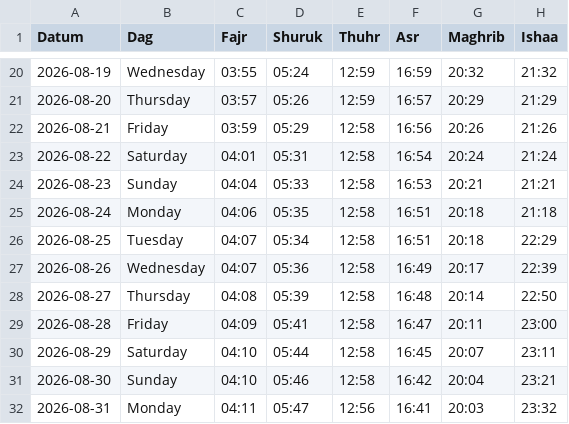
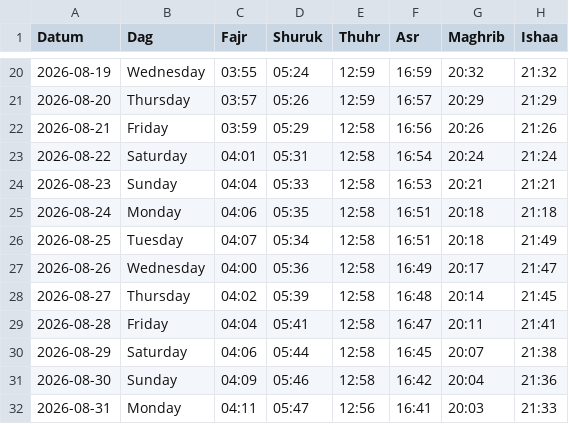
Before and after one commit to Abdumah-code/prayer-times-website, a CSV file: data/august 2026.csv, drawn as a sheet; only a part is shown, gaps mark what is left out.

Commit message:
new time

```diff
--- a/data/august 2026.csv
+++ b/data/august 2026.csv
@@ -25,8 +25,8 @@ Datum,Dag,Fajr,Shuruk,Thuhr,Asr,Maghrib,Ishaa
 2026-08-24,Monday,04:06,05:35,12:58,16:51,20:18,21:18
-2026-08-25,Tuesday,04:07,05:34,12:58,16:51,20:18,22:29
-2026-08-26,Wednesday,04:07,05:36,12:58,16:49,20:17,22:39
-2026-08-27,Thursday,04:08,05:39,12:58,16:48,20:14,22:50
-2026-08-28,Friday,04:09,05:41,12:58,16:47,20:11,23:00
-2026-08-29,Saturday,04:10,05:44,12:58,16:45,20:07,23:11
-2026-08-30,Sunday,04:10,05:46,12:58,16:42,20:04,23:21
-2026-08-31,Monday,04:11,05:47,12:56,16:41,20:03,23:32
+2026-08-25,Tuesday,04:07,05:34,12:58,16:51,20:18,21:49
+2026-08-26,Wednesday,04:00,05:36,12:58,16:49,20:17,21:47
+2026-08-27,Thursday,04:02,05:39,12:58,16:48,20:14,21:45
+2026-08-28,Friday,04:04,05:41,12:58,16:47,20:11,21:41
+2026-08-29,Saturday,04:06,05:44,12:58,16:45,20:07,21:38
+2026-08-30,Sunday,04:09,05:46,12:58,16:42,20:04,21:36
+2026-08-31,Monday,04:11,05:47,12:56,16:41,20:03,21:33
```
